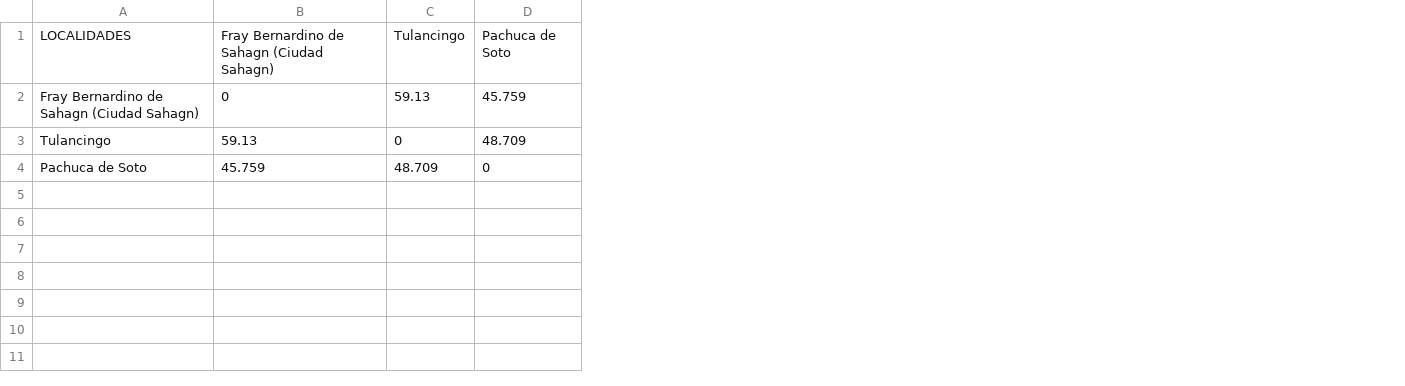
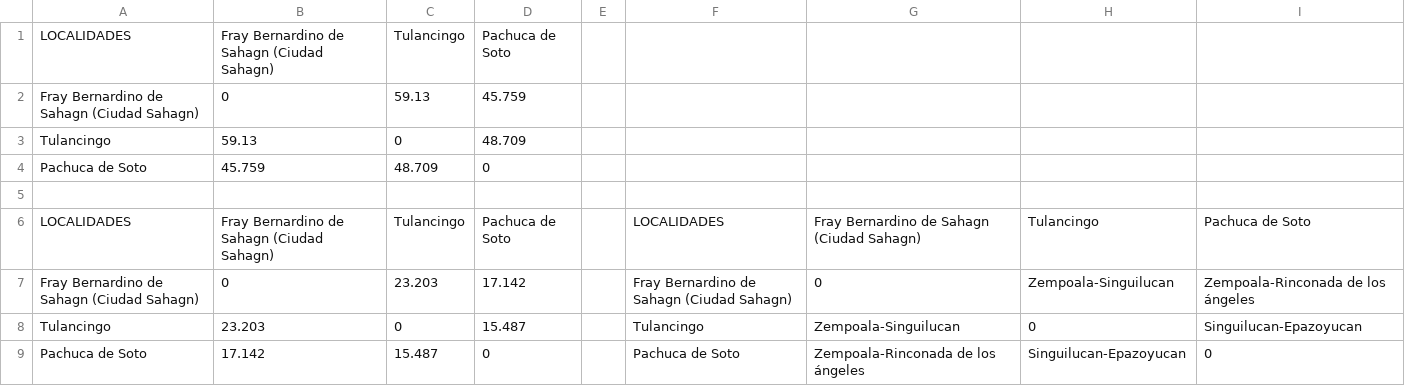
Before and after one commit to IsaacVG/Red-PC, a CSV file: RED_PC-master/MATRICES/Matriz-PACHUCA-G8-Conc.csv, drawn as a sheet; the diff names each change by its address in the sheet, - before the commit and + after, or states it on an @@ line.

```diff
--- a/RED_PC-master/MATRICES/Matriz-PACHUCA-G8-Conc.csv
+++ b/RED_PC-master/MATRICES/Matriz-PACHUCA-G8-Conc.csv
+column E, empty
+column F, empty
+column G, empty
+column H, empty
+column I, empty
+row 5: (empty)
+row 6: LOCALIDADES | Fray Bernardino de Sahagn (Ciudad Sahagn) | Tulancingo | Pachuca de Soto |  | LOCALIDADES | Fray Bernardino de Sahagn (Ciudad Sahagn) | Tulancingo | Pachuca de Soto
+row 7: Fray Bernardino de Sahagn (Ciudad Sahagn) | 0 | 23.203 | 17.142 |  | Fray Bernardino de Sahagn (Ciudad Sahagn) | 0 | Zempoala-Singuilucan | Zempoala-Rinconada de los ángeles
+row 8: Tulancingo | 23.203 | 0 | 15.487 |  | Tulancingo | Zempoala-Singuilucan | 0 | Singuilucan-Epazoyucan
+row 9: Pachuca de Soto | 17.142 | 15.487 | 0 |  | Pachuca de Soto | Zempoala-Rinconada de los ángeles | Singuilucan-Epazoyucan | 0
```
Also changed, not shown: 11 other files.
